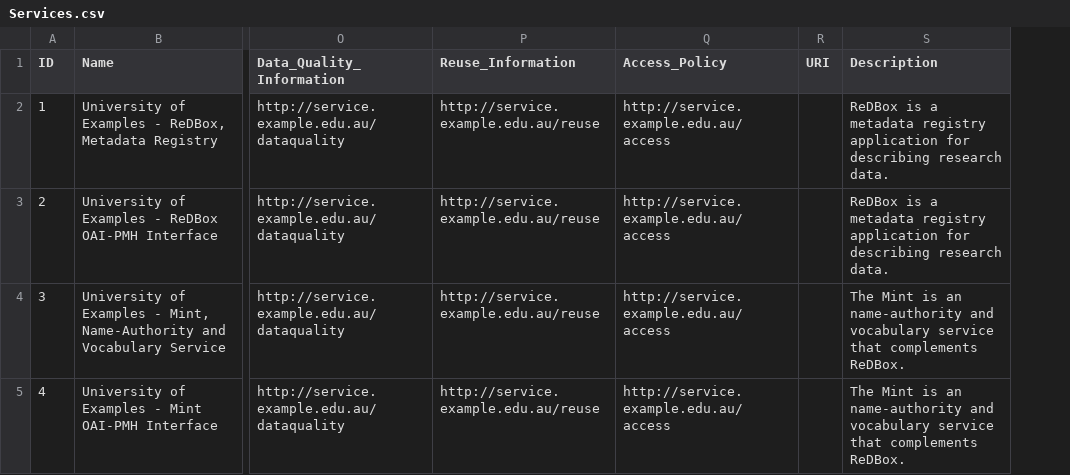
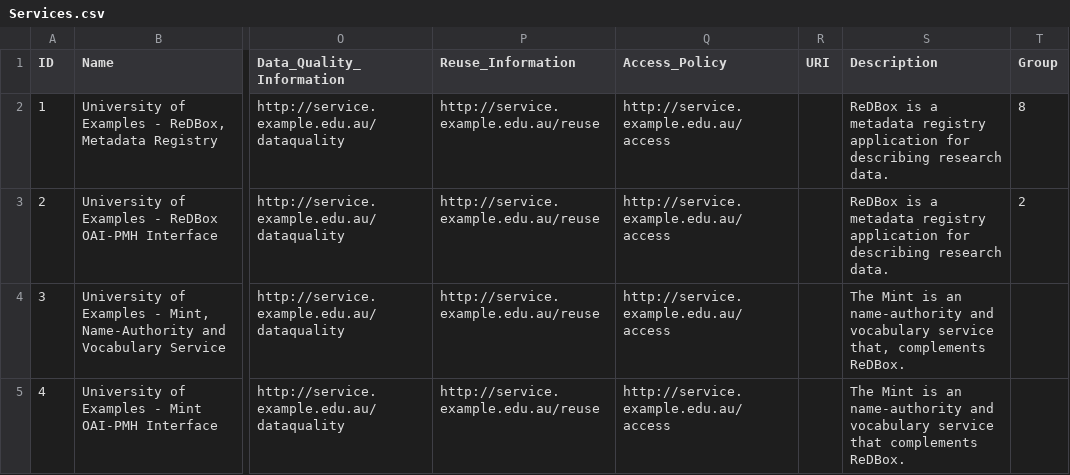
Before and after one commit to redbox-mint/mint, a CSV file: config/src/main/config/home/data/Services.csv, drawn as a sheet; only a part is shown, gaps mark what is left out; the diff names each change by its address in the sheet, - before the commit and + after, or states it on an @@ line.

Commit message:
REDBOXHELP-20 #comment Adding "Group" column to Services.

```diff
--- a/config/src/main/config/home/data/Services.csv
+++ b/config/src/main/config/home/data/Services.csv
+column T (Group), rows 2-3: 8 | 2
-S4 (Description): …vocabulary service that complements ReDBox.
+S4 (Description): …vocabulary service that, complements ReDBox.
```
Also changed, not shown: 1 other file.
